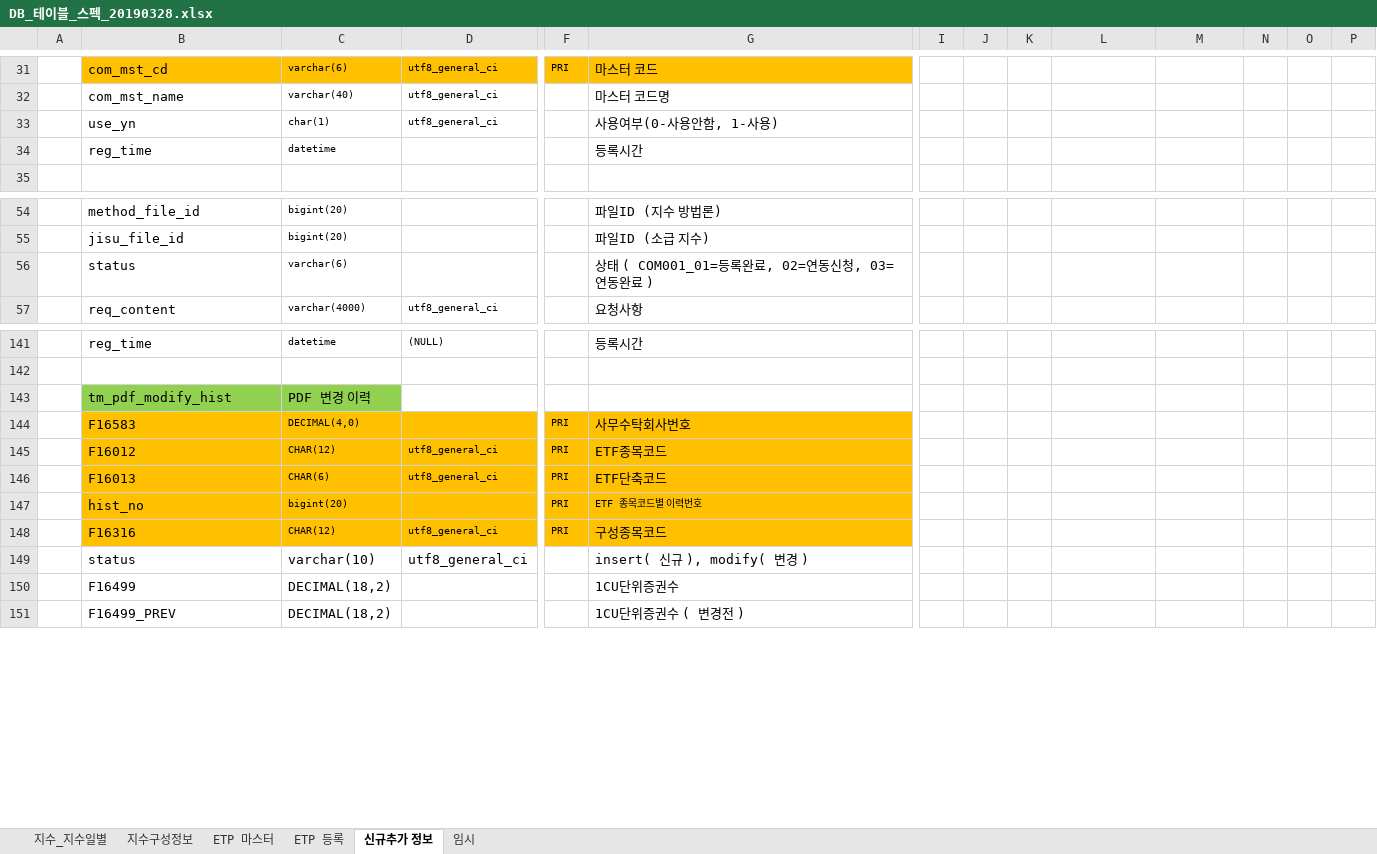
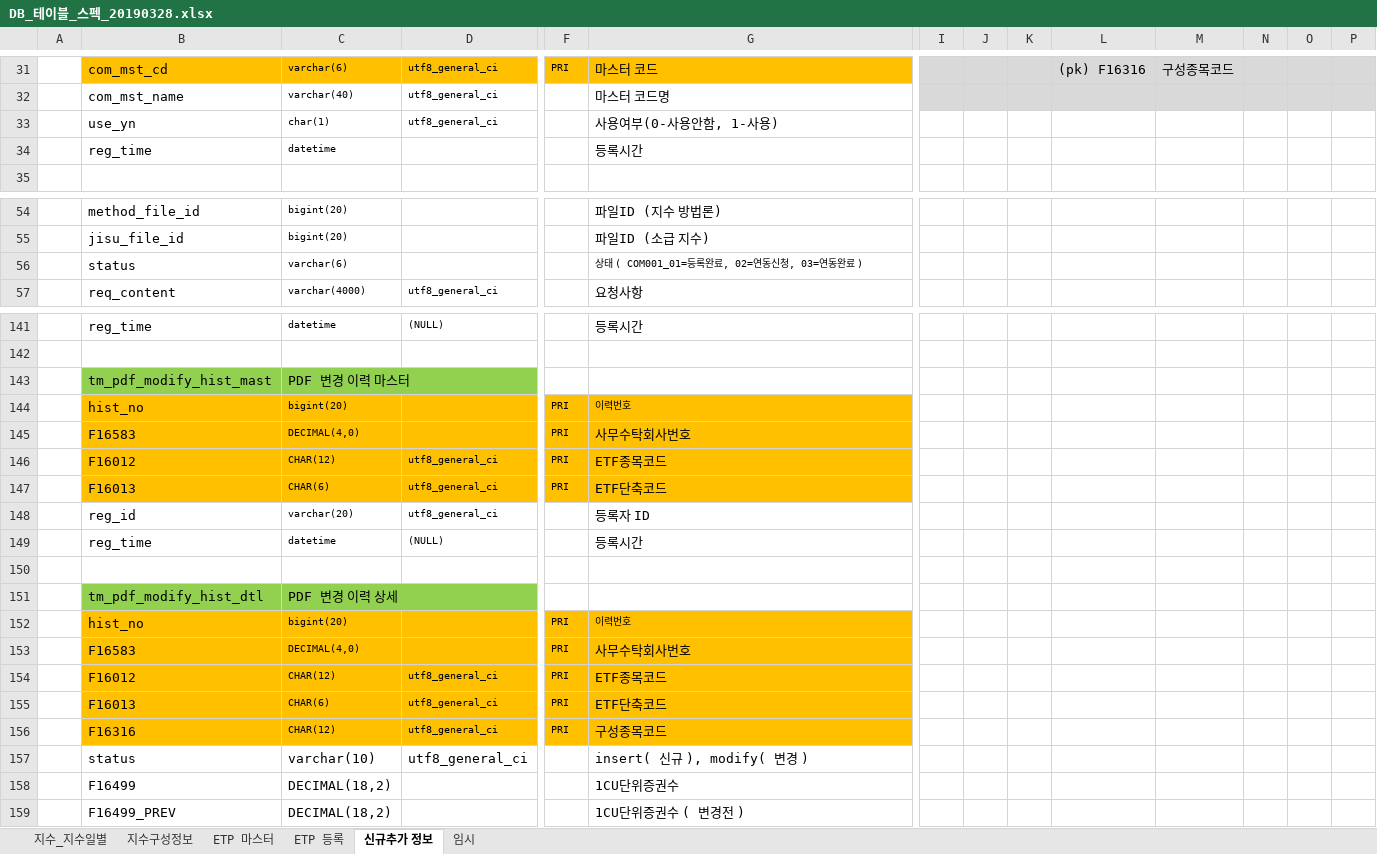
Before and after one commit to daeguk/kc_etp, an Excel workbook: etc/DB_테이블_스펙_20190328.xlsx, sheet 신규추가 정보, drawn as a sheet; only a part is shown, gaps mark what is left out; values as stored, in another font and other column widths than the file's, no borders; charts and pictures not drawn; addresses are those after the commit; rows hold the shown columns only; the diff covers the shown part only; the diff names each change by its address in the sheet, - before the commit and + after, or states it on an @@ line.

```diff
--- a/etc/DB_테이블_스펙_20190328.xlsx (sheet 신규추가 정보)
+++ b/etc/DB_테이블_스펙_20190328.xlsx (sheet 신규추가 정보)
-I31:P32 fill: none
+I31:P32 fill: #D9D9D9
-L31: (empty)
+L31: (pk) F16316
-M31: (empty)
+M31: 구성종목코드
@@ G56 text size: smaller @@
-B143: tm_pdf_modify_hist
+B143: tm_pdf_modify_hist_mast
-C143: PDF 변경 이력
+C143: PDF 변경 이력 마스터
+row 144:  | hist_no | bigint(20) |  | PRI | 이력번호
+row 148:  | reg_id | varchar(20) | utf8_general_ci |  | 등록자 ID
+row 149:  | reg_time | datetime | (NULL) |  | 등록시간
+row 150: (empty)
+row 151:  | tm_pdf_modify_hist_dtl | PDF 변경 이력 상세
-G152: ETF 종목코드별 이력번호
+G152: 이력번호
+row 153:  | F16583 | DECIMAL(4,0) |  | PRI | 사무수탁회사번호
+row 154:  | F16012 | CHAR(12) | utf8_general_ci | PRI | ETF종목코드
+row 155:  | F16013 | CHAR(6) | utf8_general_ci | PRI | ETF단축코드
```
Also changed, not shown: 2 added rows, 2 removed rows, 28 edited cells and cell formats elsewhere in this sheet, charts or pictures, 2 other files.
